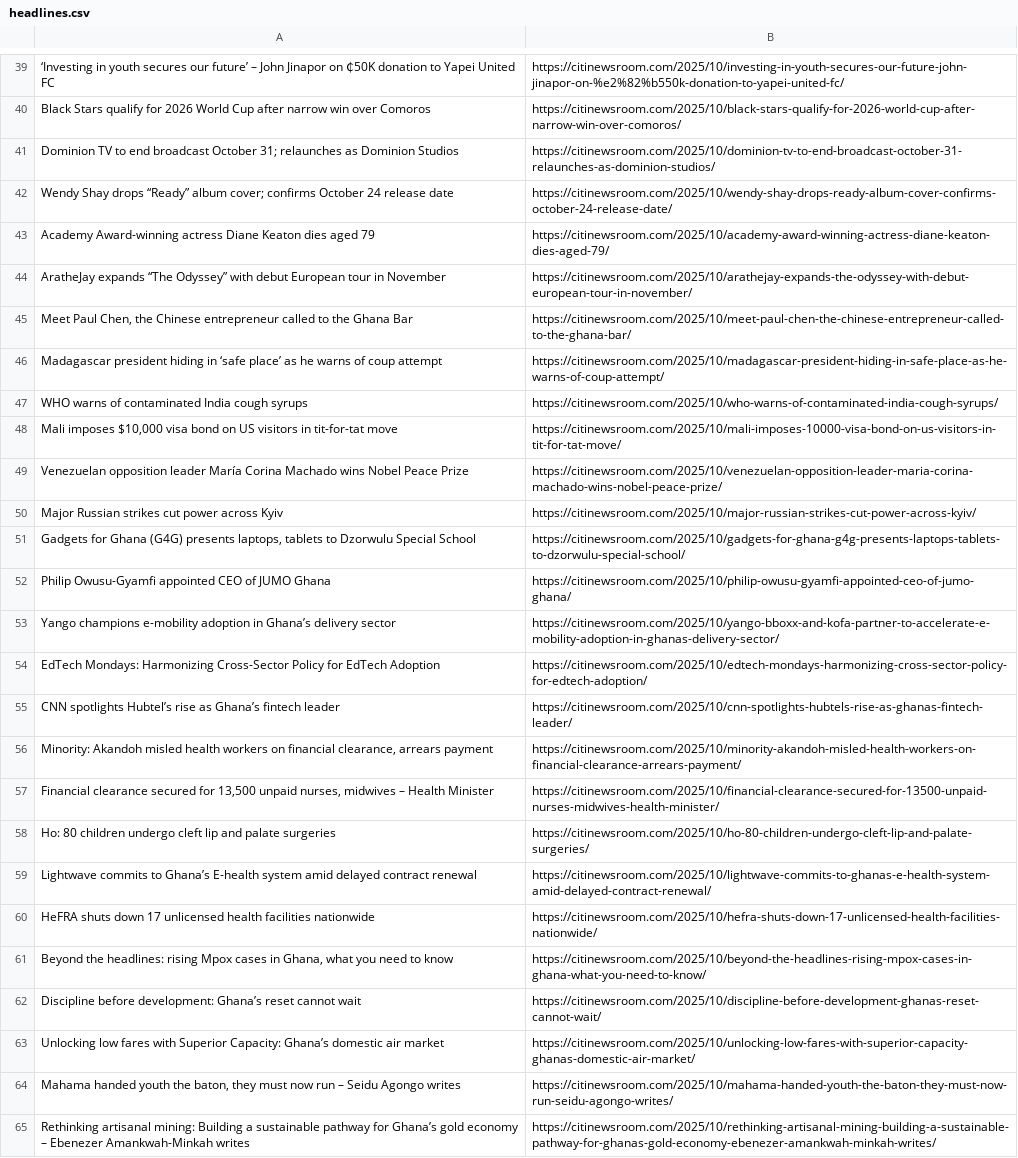
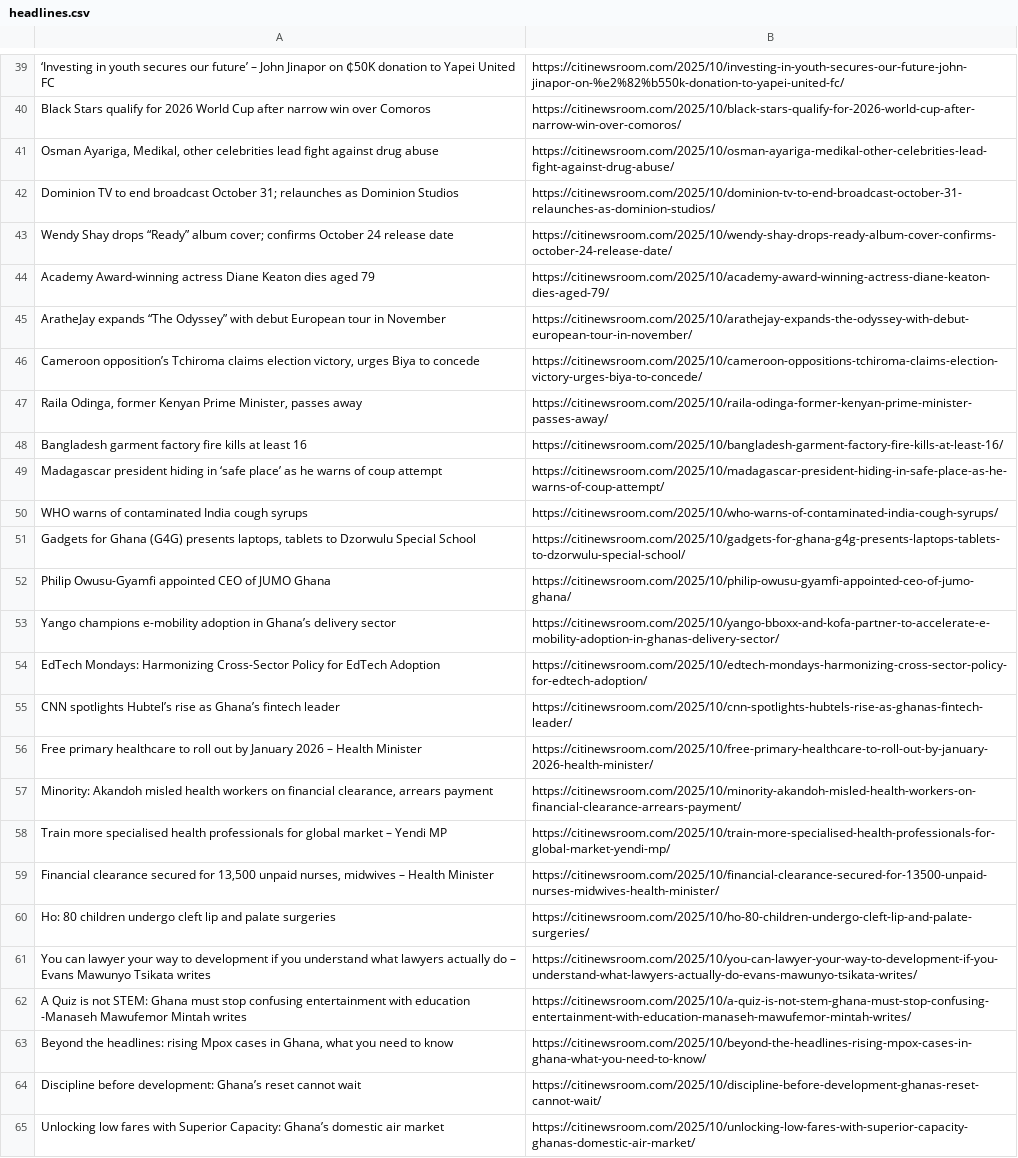
Before and after one commit to Annerquaye/citi-scraper, a CSV file: data/headlines.csv, drawn as a sheet; only a part is shown, gaps mark what is left out; removed rows and columns are numbered as before the commit, all else as after; the diff covers the shown part only; the diff names each change by its address in the sheet, - before the commit and + after, or states it on an @@ line.

```diff
--- a/data/headlines.csv
+++ b/data/headlines.csv
+row 41: Osman Ayariga, Medikal, other celebrities lead fight against drug abuse | https://citinewsroom.com/2025/10/osman-ayariga-medikal-other-celebrities-lead-fight-against-drug-abuse/
-row 45: Meet Paul Chen, the Chinese entrepreneur called to the Ghana Bar | https://citinewsroom.com/2025/10/meet-paul-chen-the-chinese-entrepreneur-called-to-the-ghana-bar/
+row 46: Cameroon opposition’s Tchiroma claims election victory, urges Biya to concede | https://citinewsroom.com/2025/10/cameroon-oppositions-tchiroma-claims-election-victory-urges-biya-to-concede/
+row 47: Raila Odinga, former Kenyan Prime Minister, passes away | https://citinewsroom.com/2025/10/raila-odinga-former-kenyan-prime-minister-passes-away/
+row 48: Bangladesh garment factory fire kills at least 16 | https://citinewsroom.com/2025/10/bangladesh-garment-factory-fire-kills-at-least-16/
-row 48: Mali imposes $10,000 visa bond on US visitors in tit-for-tat move | https://citinewsroom.com/2025/10/mali-imposes-10000-visa-bond-on-us-visitors-in-tit-for-tat-move/
-row 49: Venezuelan opposition leader María Corina Machado wins Nobel Peace Prize | https://citinewsroom.com/2025/10/venezuelan-opposition-leader-maria-corina-machado-wins-nobel-peace-prize/
-row 50: Major Russian strikes cut power across Kyiv | https://citinewsroom.com/2025/10/major-russian-strikes-cut-power-across-kyiv/
+row 56: Free primary healthcare to roll out by January 2026 – Health Minister | https://citinewsroom.com/2025/10/free-primary-healthcare-to-roll-out-by-january-2026-health-minister/
@@ row 6 moved to row 58: Train more specialised health profession… @@
-row 59: Lightwave commits to Ghana’s E-health system amid delayed contract renewal | https://citinewsroom.com/2025/10/lightwave-commits-to-ghanas-e-health-system-amid-delayed-contract-renewal/
-row 60: HeFRA shuts down 17 unlicensed health facilities nationwide | https://citinewsroom.com/2025/10/hefra-shuts-down-17-unlicensed-health-facilities-nationwide/
+row 61: You can lawyer your way to development if you understand what lawyers actually do – Evans Mawunyo Tsikata writes | https://citinewsroom.com/2025/10/you-can-lawyer-your-way-to-development-if-you-understand-what-lawyers-actually-do-evans-mawunyo-tsikata-writes/
+row 62: A Quiz is not STEM: Ghana must stop confusing entertainment with education -Manaseh Mawufemor Mintah writes | https://citinewsroom.com/2025/10/a-quiz-is-not-stem-ghana-must-stop-confusing-entertainment-with-education-manaseh-mawufemor-mintah-writes/
-row 64: Mahama handed youth the baton, they must now run – Seidu Agongo writes | https://citinewsroom.com/2025/10/mahama-handed-youth-the-baton-they-must-now-run-seidu-agongo-writes/
-row 65: Rethinking artisanal mining: Building a sustainable pathway for Ghana’s gold economy – Ebenezer Amankwah-Minkah writes | https://citinewsroom.com/2025/10/rethinking-artisanal-mining-building-a-sustainable-pathway-for-ghanas-gold-economy-ebenezer-amankwah-minkah-writes/
```
Also changed, not shown: 30 added rows and 29 removed rows elsewhere in this file.
